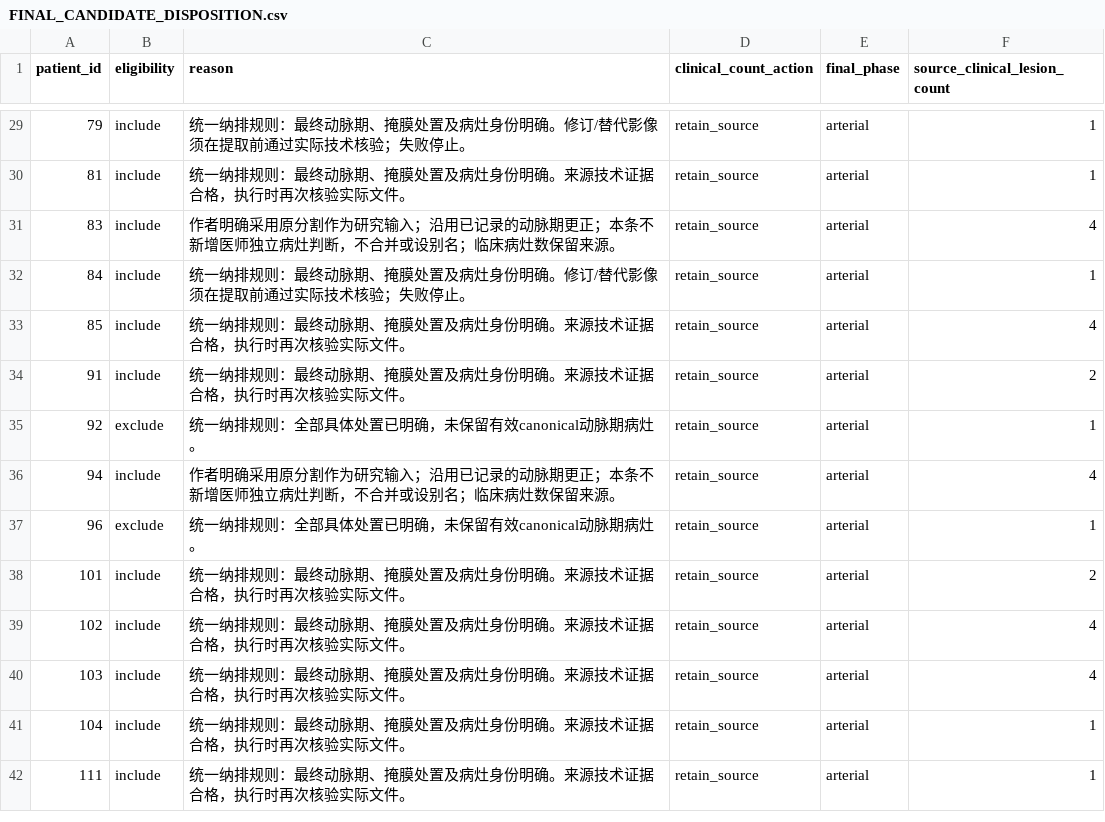
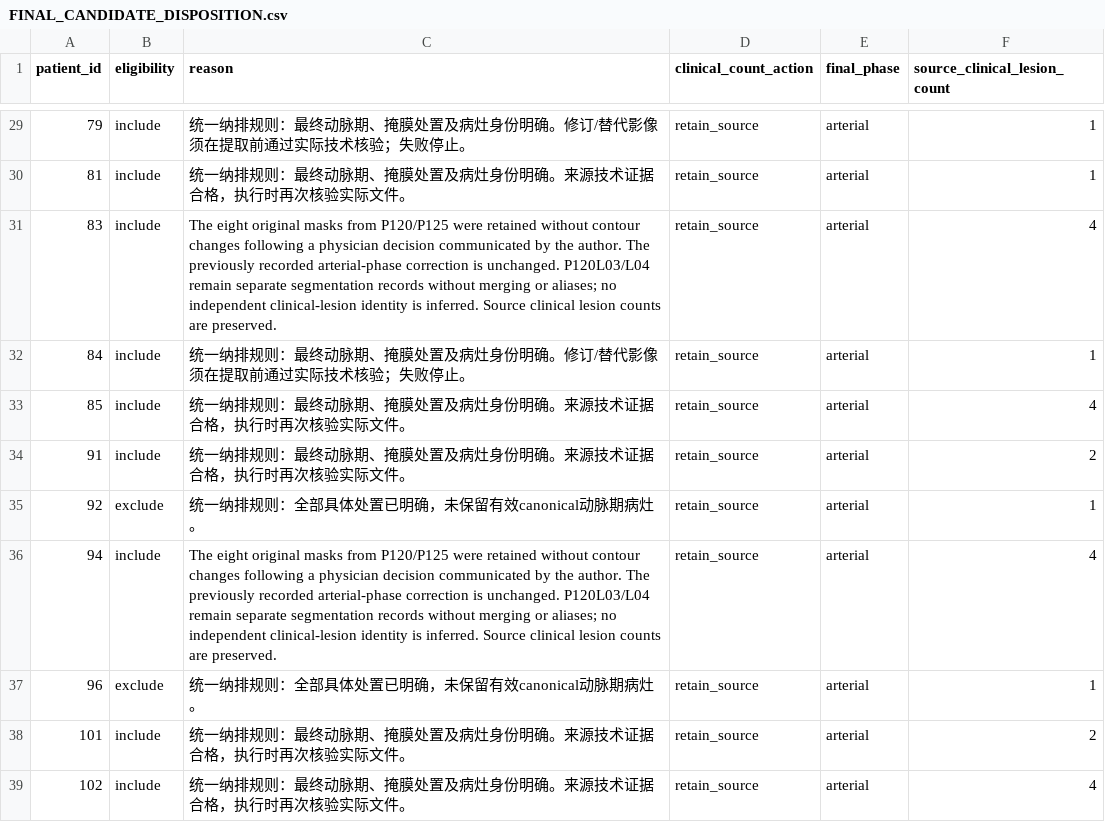
Before and after one commit to Yangjunwei-GZ/TACE-2004217-R1, a CSV file: frozen_inputs/FINAL_CANDIDATE_DISPOSITION.csv, drawn as a sheet; only a part is shown, gaps mark what is left out; the shorter side is filled out with more unchanged rows.

```diff
--- a/frozen_inputs/FINAL_CANDIDATE_DISPOSITION.csv
+++ b/frozen_inputs/FINAL_CANDIDATE_DISPOSITION.csv
@@ -30,3 +30,3 @@ patient_id,eligibility,reason,clinical_count_action,final_phase,source_clinical_
 81,include,统一纳排规则：最终动脉期、掩膜处置及病灶身份明确。来源技术证据合格，执行时再次核验实际文件。,retain_source,arterial,1
-83,include,作者明确采用原分割作为研究输入；沿用已记录的动脉期更正；本条不新增医师独立病灶判断，不合并或设别名；临床病灶数保留来源。,retain_source,arterial,4
+83,include,The eight original masks from P120/P125 were retained without contour changes following a physician decision communicated by the author. The previously recorded arterial-phase correction is unchanged. P120L03/L04 remain separate segmentation records without merging or aliases; no independent clinical-lesion identity is inferred. Source clinical lesion counts are preserved.,retain_source,arterial,4
 84,include,统一纳排规则：最终动脉期、掩膜处置及病灶身份明确。修订/替代影像须在提取前通过实际技术核验；失败停止。,retain_source,arterial,1
@@ -35,3 +35,3 @@ patient_id,eligibility,reason,clinical_count_action,final_phase,source_clinical_
 92,exclude,统一纳排规则：全部具体处置已明确，未保留有效canonical动脉期病灶。,retain_source,arterial,1
-94,include,作者明确采用原分割作为研究输入；沿用已记录的动脉期更正；本条不新增医师独立病灶判断，不合并或设别名；临床病灶数保留来源。,retain_source,arterial,4
+94,include,The eight original masks from P120/P125 were retained without contour changes following a physician decision communicated by the author. The previously recorded arterial-phase correction is unchanged. P120L03/L04 remain separate segmentation records without merging or aliases; no independent clinical-lesion identity is inferred. Source clinical lesion counts are preserved.,retain_source,arterial,4
 96,exclude,统一纳排规则：全部具体处置已明确，未保留有效canonical动脉期病灶。,retain_source,arterial,1
```
Also changed, not shown: VERSION_FILE_SHA256.csv, code/reporting_inputs/01_data_audit/phase_analysis_eligibility.csv, 37 other files.
